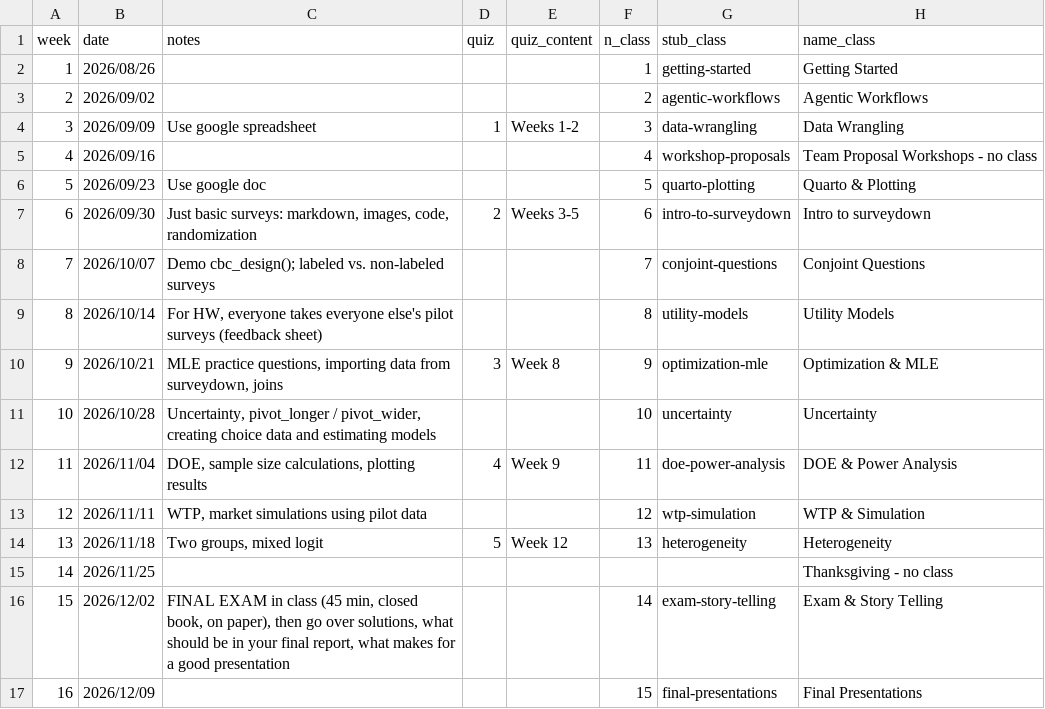
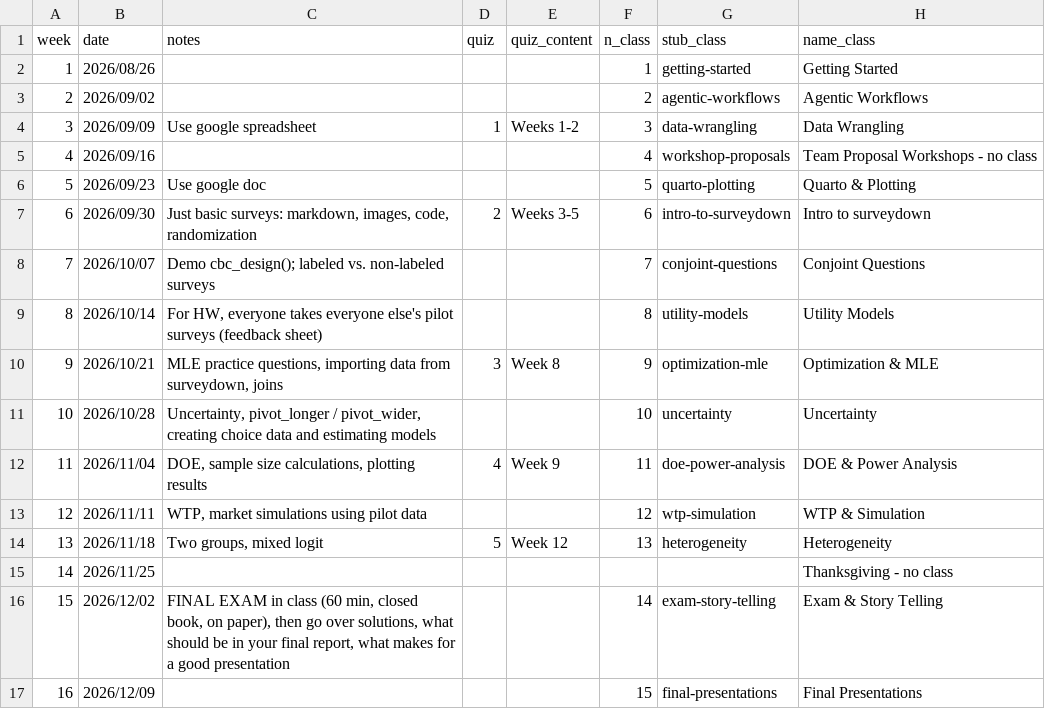
Before and after one commit to emse-madd-gwu/2026-Fall, a CSV file: schedule.csv, drawn as a sheet; only a part is shown; the diff names each change by its address in the sheet, - before the commit and + after, or states it on an @@ line.

Commit message:
update description of final exam

```diff
--- a/schedule.csv
+++ b/schedule.csv
-C16 (notes): …in class (45 min, closed…
+C16 (notes): …in class (60 min, closed…
```
Also changed, not shown: 2 other files.
